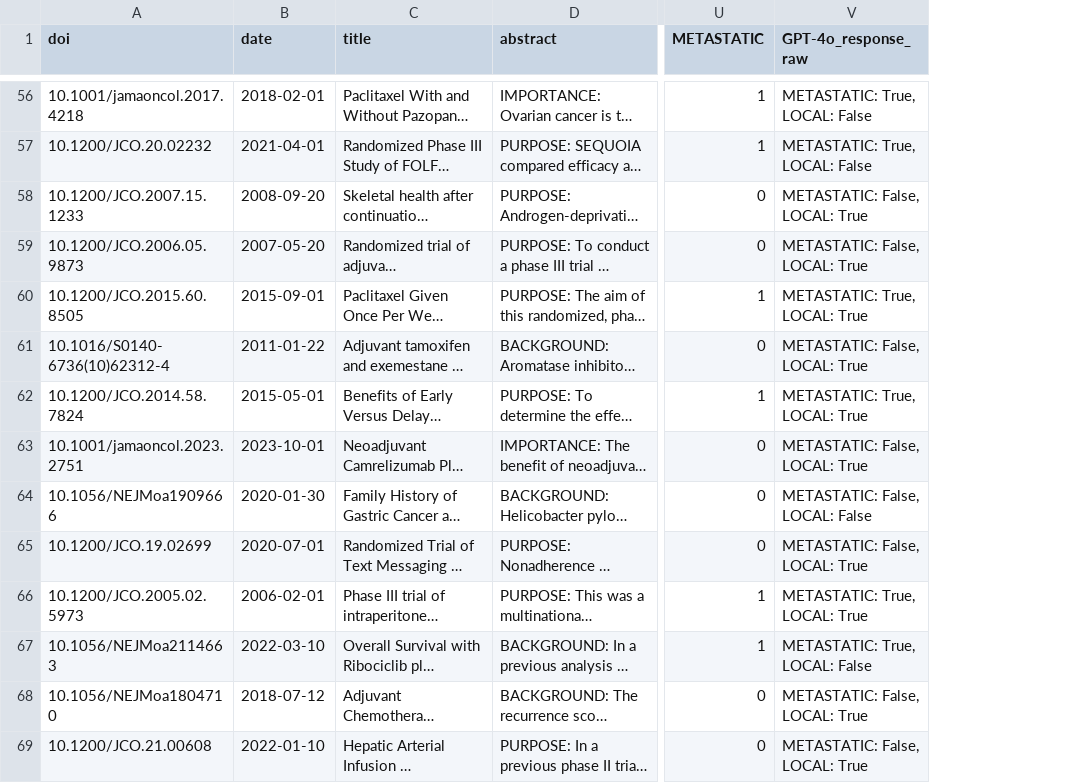
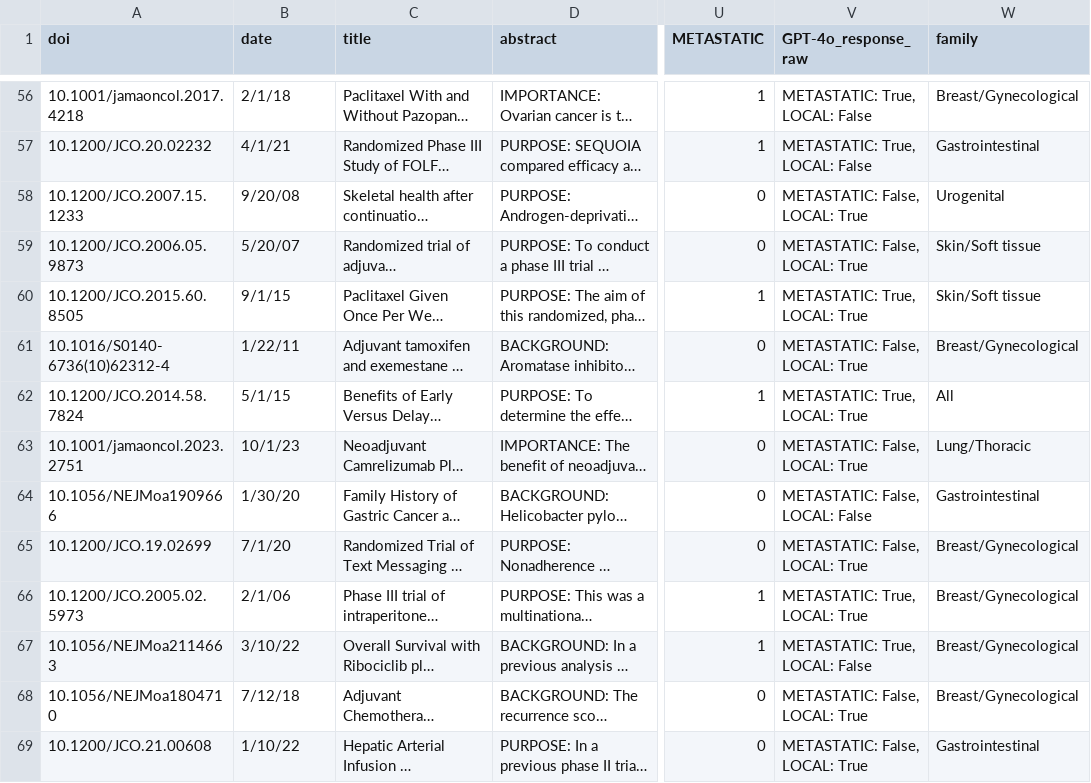
Before and after one commit to windisch-paul/metastatic_vs_local, a CSV file: metastatic_local_test_with_gpt-4o_annotations.csv, drawn as a sheet; only a part is shown, gaps mark what is left out; long unchanged cells end in …; the diff covers the shown part only; the diff names each change by its address in the sheet, - before the commit and + after, or states it on an @@ line.

```diff
--- a/metastatic_local_test_with_gpt-4o_annotations.csv
+++ b/metastatic_local_test_with_gpt-4o_annotations.csv
+column W (family), rows 56-69: Breast/Gynecological | Gastrointestinal | Urogenital | Skin/Soft tissue | Skin/Soft tissue | Breast/Gynecological | All | Lung/Thoracic | Gastrointestinal | Breast/Gynecological | Breast/Gynecological | Breast/Gynecological | Breast/Gynecological | Gastrointestinal
-B56 (date): 2018-02-01
+B56 (date): 2/1/18
-B57 (date): 2021-04-01
+B57 (date): 4/1/21
-B58 (date): 2008-09-20
+B58 (date): 9/20/08
-B59 (date): 2007-05-20
+B59 (date): 5/20/07
-B60 (date): 2015-09-01
+B60 (date): 9/1/15
-B61 (date): 2011-01-22
+B61 (date): 1/22/11
-B62 (date): 2015-05-01
+B62 (date): 5/1/15
-B63 (date): 2023-10-01
+B63 (date): 10/1/23
-B64 (date): 2020-01-30
+B64 (date): 1/30/20
-B65 (date): 2020-07-01
+B65 (date): 7/1/20
-B66 (date): 2006-02-01
+B66 (date): 2/1/06
-B67 (date): 2022-03-10
+B67 (date): 3/10/22
-B68 (date): 2018-07-12
+B68 (date): 7/12/18
-B69 (date): 2022-01-10
+B69 (date): 1/10/22
```
Also changed, not shown: 86 edited cells elsewhere in this file, metastatic_local_test.csv, 9 other files.
